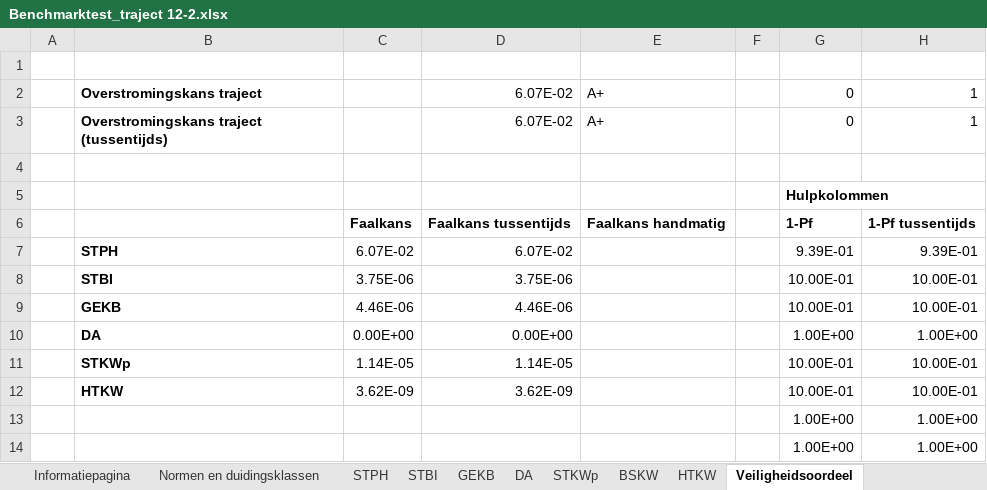
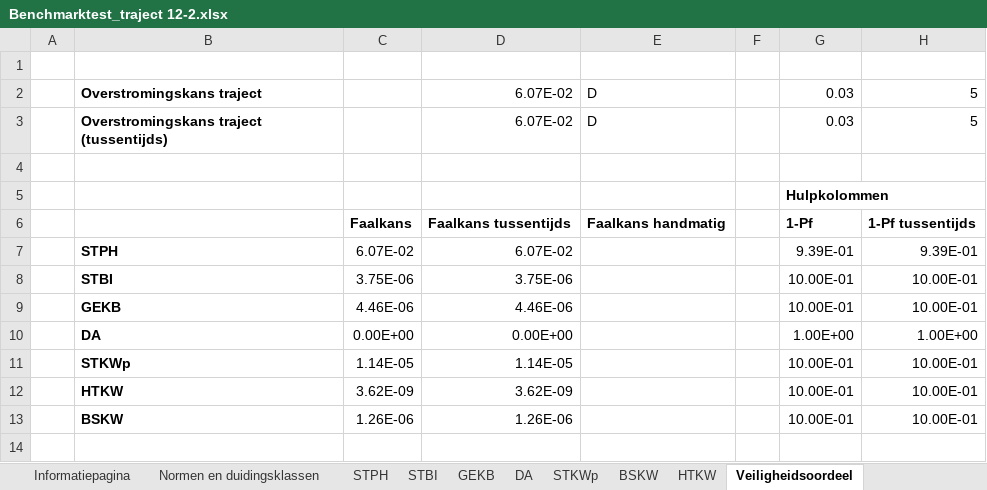
Before and after one commit to Deltares/wbi-assemblage-rekenkern, an Excel workbook: benchmarktests/testdefinitions/Benchmarktest_traject 12-2.xlsx, sheet Veiligheidsoordeel, drawn as a sheet; values as stored, in another font and other column widths than the file's, no borders; conditional formats not drawn; removed rows and columns are numbered as before the commit, all else as after; the diff names each change by its address in the sheet, - before the commit and + after, or states it on an @@ line.

```diff
--- a/benchmarktests/testdefinitions/Benchmarktest_traject 12-2.xlsx (sheet Veiligheidsoordeel)
+++ b/benchmarktests/testdefinitions/Benchmarktest_traject 12-2.xlsx (sheet Veiligheidsoordeel)
-row 2:  | Overstromingskans traject |  | 6.07E-02 | A+ |  | 0 | 1
-row 3:  | Overstromingskans traject (tussentijds) |  | 6.07E-02 | A+ |  | 0 | 1
+row 2:  | Overstromingskans traject |  | 6.07E-02 | D |  | 0.03 | 5
+row 3:  | Overstromingskans traject (tussentijds) |  | 6.07E-02 | D |  | 0.03 | 5
-row 13:  |  |  |  |  |  | 1.00E+00 | 1.00E+00
-row 14:  |  |  |  |  |  | 1.00E+00 | 1.00E+00
+row 13:  | BSKW | 1.26E-06 | 1.26E-06 |  |  | 10.00E-01 | 10.00E-01
```
Also changed, not shown: benchmarktests/testdefinitions/Benchmarktest_traject 14-2.xlsx, benchmarktests/testdefinitions/Benchmarktest_traject 16-5.xlsx, 8 other files.
